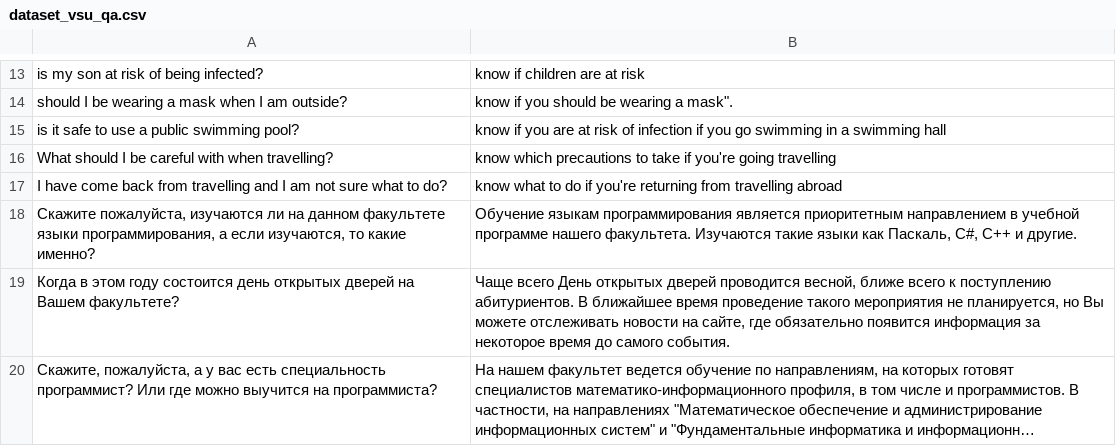
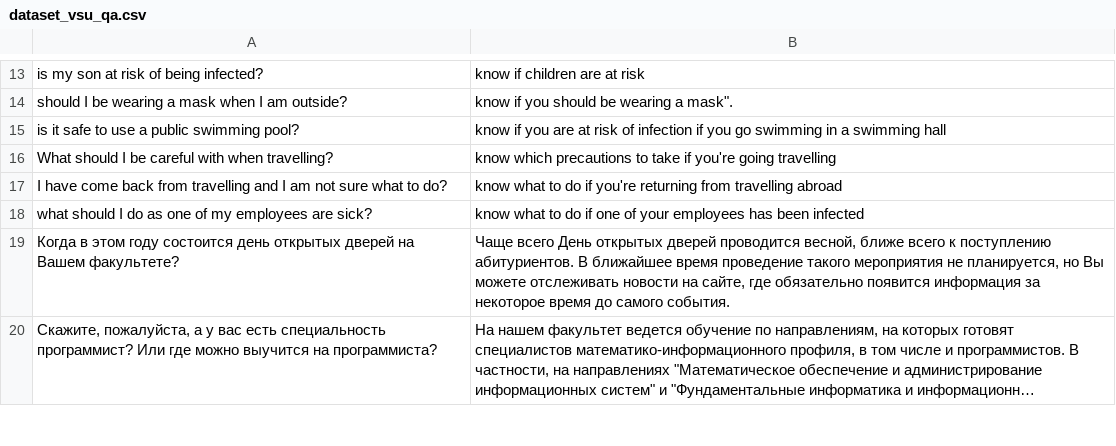
Before and after one commit to daxit99/Chatbot-python, a CSV file: src/core/data/dataset_vsu_qa.csv, drawn as a sheet; only a part is shown, gaps mark what is left out; long unchanged cells end in …; removed rows and columns are numbered as before the commit, all else as after; the diff names each change by its address in the sheet, - before the commit and + after, or states it on an @@ line.

Commit message:
Update dataset_vsu_qa.csv

```diff
--- a/src/core/data/dataset_vsu_qa.csv
+++ b/src/core/data/dataset_vsu_qa.csv
-row 18: Скажите пожалуйста, изучаются ли на данном факультете языки программирования, а если изучаются, то какие именно? | Обучение языкам программирования является приоритетным направлением в учебной программе нашего факультета. Изучаются такие языки как Паскаль, С#, С++ и другие.
+row 18: what should I do as one of my employees are sick? | know what to do if one of your employees has been infected
```
